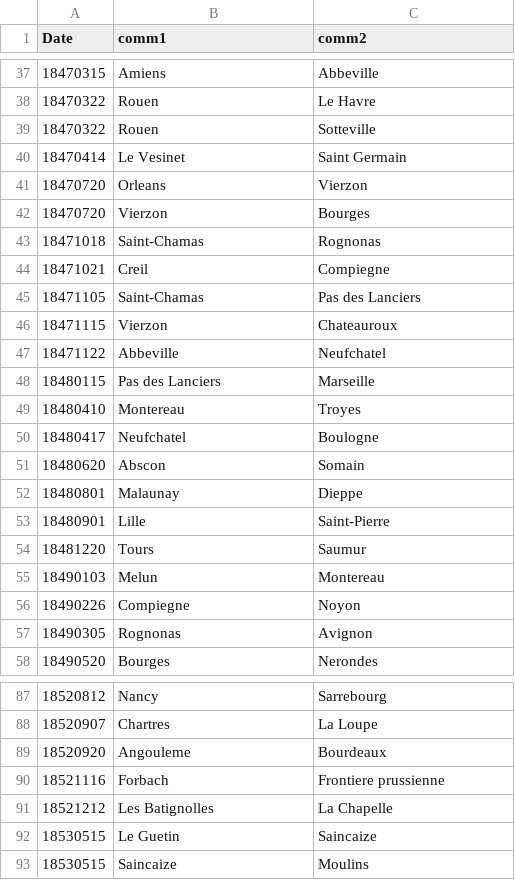
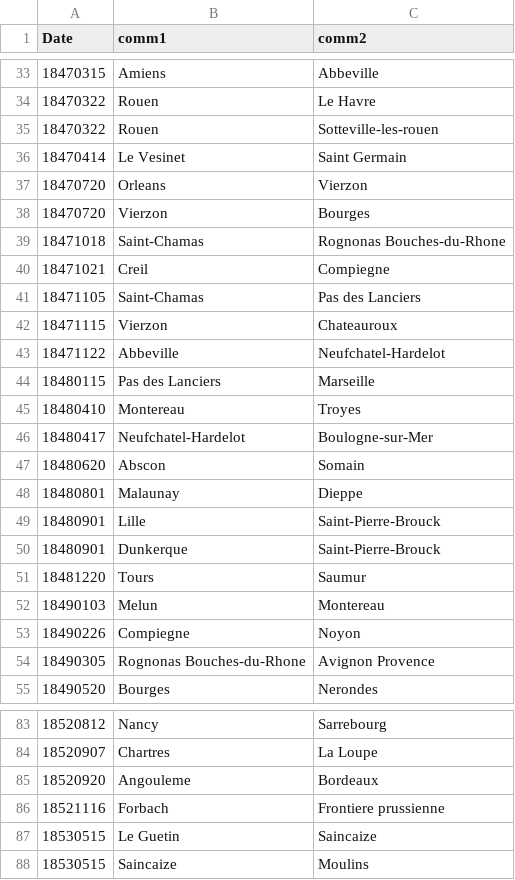
Before and after one commit to PrestonMui/frenchrailroads, a CSV file: data/railopenings.csv, drawn as a sheet; only a part is shown, gaps mark what is left out; the diff covers the shown part only.

```diff
--- a/data/railopenings.csv
+++ b/data/railopenings.csv
@@ -38,3 +34,3 @@ Date,comm1,comm2
 18470322,Rouen,Le Havre
-18470322,Rouen,Sotteville
+18470322,Rouen,Sotteville-les-rouen
 18470414,Le Vesinet,Saint Germain
@@ -42,3 +38,3 @@ Date,comm1,comm2
 18470720,Vierzon,Bourges
-18471018,Saint-Chamas,Rognonas
+18471018,Saint-Chamas,Rognonas Bouches-du-Rhone
 18471021,Creil,Compiegne
@@ -46,9 +42,10 @@ Date,comm1,comm2
 18471115,Vierzon,Chateauroux
-18471122,Abbeville,Neufchatel
+18471122,Abbeville,Neufchatel-Hardelot
 18480115,Pas des Lanciers,Marseille
 18480410,Montereau,Troyes
-18480417,Neufchatel,Boulogne
+18480417,Neufchatel-Hardelot,Boulogne-sur-Mer
 18480620,Abscon,Somain
 18480801,Malaunay,Dieppe
-18480901,Lille,Saint-Pierre
+18480901,Lille,Saint-Pierre-Brouck
+18480901,Dunkerque,Saint-Pierre-Brouck
 18481220,Tours,Saumur
@@ -56,3 +53,3 @@ Date,comm1,comm2
 18490226,Compiegne,Noyon
-18490305,Rognonas,Avignon
+18490305,Rognonas Bouches-du-Rhone,Avignon Provence
 18490520,Bourges,Nerondes
@@ -88,5 +84,4 @@ Date,comm1,comm2
 18520907,Chartres,La Loupe
-18520920,Angouleme,Bourdeaux
+18520920,Angouleme,Bordeaux
 18521116,Forbach,Frontiere prussienne
-18521212,Les Batignolles,La Chapelle
 18530515,Le Guetin,Saincaize
```
Also changed, not shown: 12 removed rows and 78 edited cells elsewhere in this file, 3 other files.
